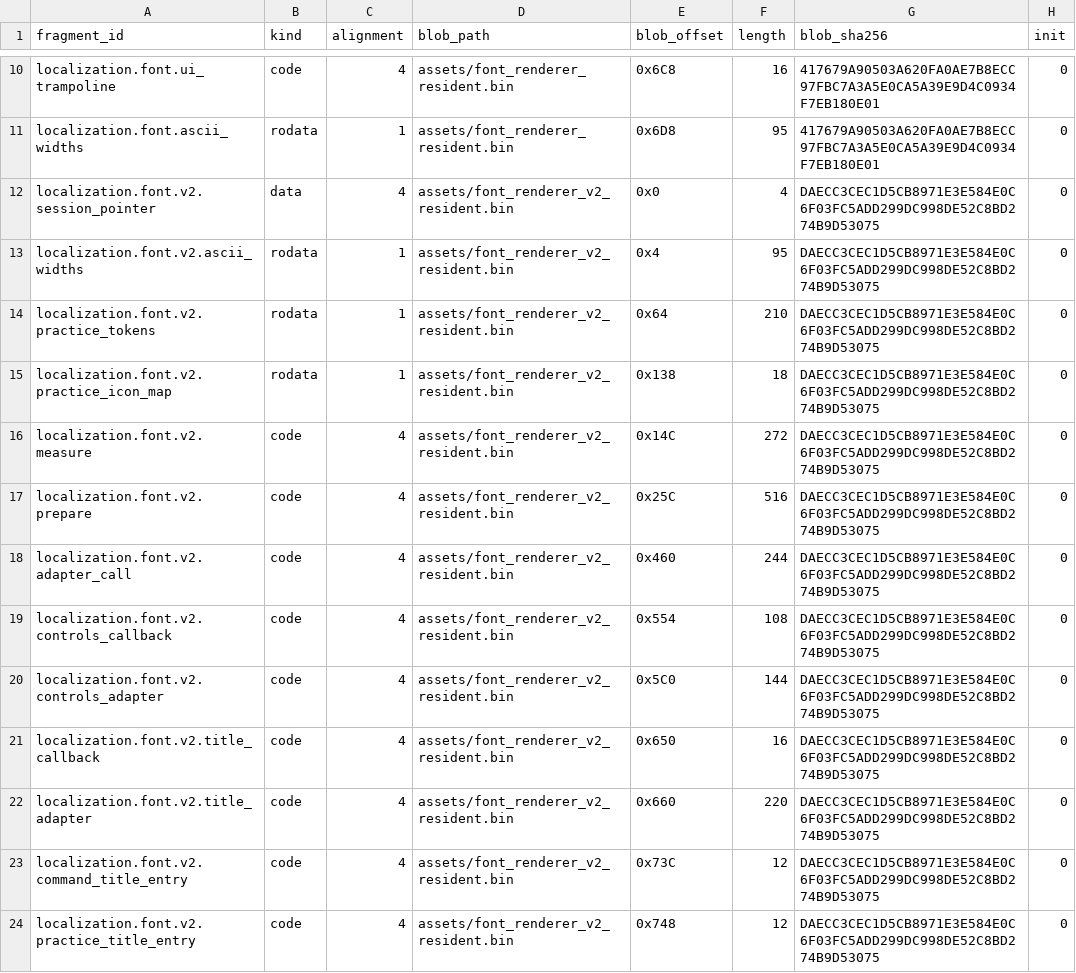
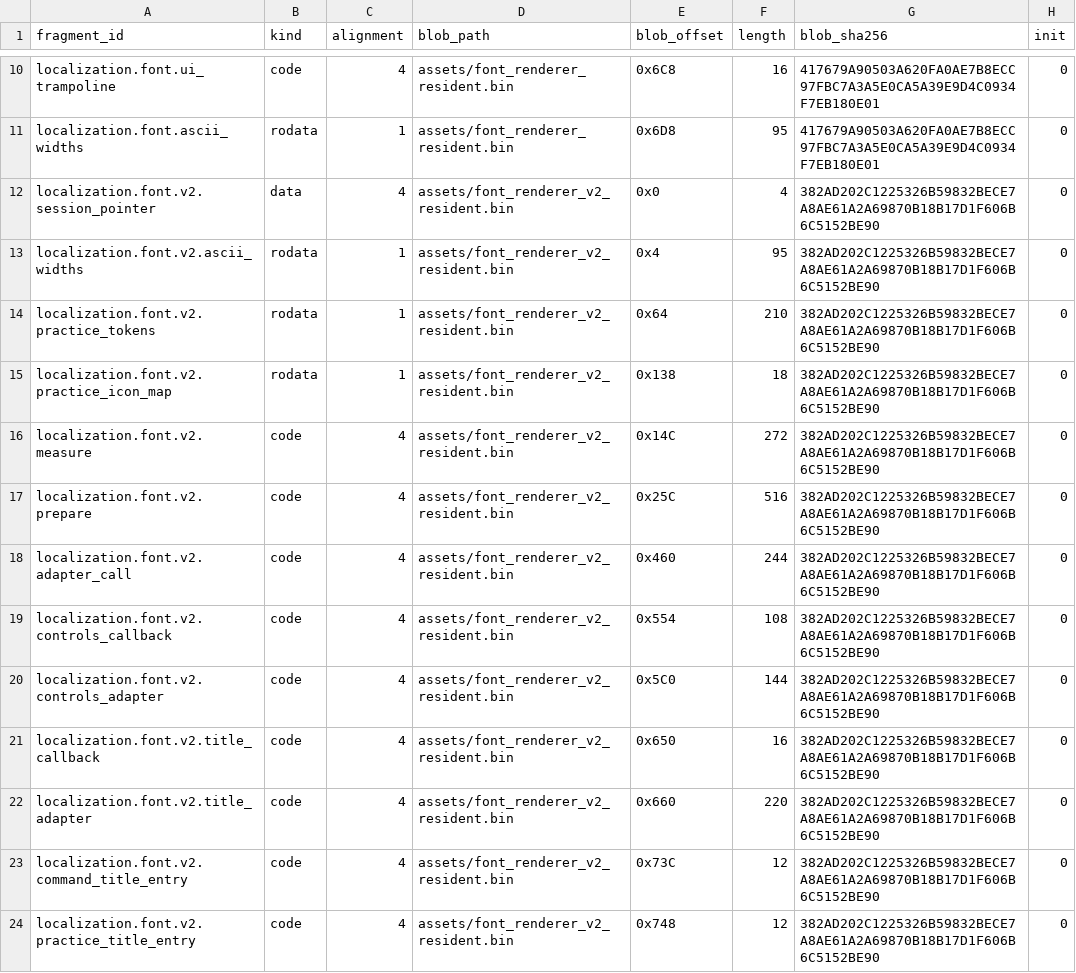
Before and after one commit to solid1353/NA2-Modding, a TSV file: na2_patcher/features/localization/resident_patcher/fragments.tsv, drawn as a sheet; only a part is shown, gaps mark what is left out; the diff covers the shown part only.

```diff
--- a/na2_patcher/features/localization/resident_patcher/fragments.tsv
+++ b/na2_patcher/features/localization/resident_patcher/fragments.tsv
@@ -11,14 +11,14 @@ localization.font.ui_trampoline	code	4	assets/font_renderer_resident.bin	0x6C8	1
 localization.font.ascii_widths	rodata	1	assets/font_renderer_resident.bin	0x6D8	95	417679A90503A620FA0AE7B8ECC97FBC7A3A5E0CA5A39E9D4C0934F7EB180E01	0
-localization.font.v2.session_pointer	data	4	assets/font_renderer_v2_resident.bin	0x0	4	DAECC3CEC1D5CB8971E3E584E0C6F03FC5ADD299DC998DE52C8BD274B9D53075	0
-localization.font.v2.ascii_widths	rodata	1	assets/font_renderer_v2_resident.bin	0x4	95	DAECC3CEC1D5CB8971E3E584E0C6F03FC5ADD299DC998DE52C8BD274B9D53075	0
-localization.font.v2.practice_tokens	rodata	1	assets/font_renderer_v2_resident.bin	0x64	210	DAECC3CEC1D5CB8971E3E584E0C6F03FC5ADD299DC998DE52C8BD274B9D53075	0
-localization.font.v2.practice_icon_map	rodata	1	assets/font_renderer_v2_resident.bin	0x138	18	DAECC3CEC1D5CB8971E3E584E0C6F03FC5ADD299DC998DE52C8BD274B9D53075	0
-localization.font.v2.measure	code	4	assets/font_renderer_v2_resident.bin	0x14C	272	DAECC3CEC1D5CB8971E3E584E0C6F03FC5ADD299DC998DE52C8BD274B9D53075	0
-localization.font.v2.prepare	code	4	assets/font_renderer_v2_resident.bin	0x25C	516	DAECC3CEC1D5CB8971E3E584E0C6F03FC5ADD299DC998DE52C8BD274B9D53075	0
-localization.font.v2.adapter_call	code	4	assets/font_renderer_v2_resident.bin	0x460	244	DAECC3CEC1D5CB8971E3E584E0C6F03FC5ADD299DC998DE52C8BD274B9D53075	0
-localization.font.v2.controls_callback	code	4	assets/font_renderer_v2_resident.bin	0x554	108	DAECC3CEC1D5CB8971E3E584E0C6F03FC5ADD299DC998DE52C8BD274B9D53075	0
-localization.font.v2.controls_adapter	code	4	assets/font_renderer_v2_resident.bin	0x5C0	144	DAECC3CEC1D5CB8971E3E584E0C6F03FC5ADD299DC998DE52C8BD274B9D53075	0
-localization.font.v2.title_callback	code	4	assets/font_renderer_v2_resident.bin	0x650	16	DAECC3CEC1D5CB8971E3E584E0C6F03FC5ADD299DC998DE52C8BD274B9D53075	0
-localization.font.v2.title_adapter	code	4	assets/font_renderer_v2_resident.bin	0x660	220	DAECC3CEC1D5CB8971E3E584E0C6F03FC5ADD299DC998DE52C8BD274B9D53075	0
-localization.font.v2.command_title_entry	code	4	assets/font_renderer_v2_resident.bin	0x73C	12	DAECC3CEC1D5CB8971E3E584E0C6F03FC5ADD299DC998DE52C8BD274B9D53075	0
-localization.font.v2.practice_title_entry	code	4	assets/font_renderer_v2_resident.bin	0x748	12	DAECC3CEC1D5CB8971E3E584E0C6F03FC5ADD299DC998DE52C8BD274B9D53075	0
+localization.font.v2.session_pointer	data	4	assets/font_renderer_v2_resident.bin	0x0	4	382AD202C1225326B59832BECE7A8AE61A2A69870B18B17D1F606B6C5152BE90	0
+localization.font.v2.ascii_widths	rodata	1	assets/font_renderer_v2_resident.bin	0x4	95	382AD202C1225326B59832BECE7A8AE61A2A69870B18B17D1F606B6C5152BE90	0
+localization.font.v2.practice_tokens	rodata	1	assets/font_renderer_v2_resident.bin	0x64	210	382AD202C1225326B59832BECE7A8AE61A2A69870B18B17D1F606B6C5152BE90	0
+localization.font.v2.practice_icon_map	rodata	1	assets/font_renderer_v2_resident.bin	0x138	18	382AD202C1225326B59832BECE7A8AE61A2A69870B18B17D1F606B6C5152BE90	0
+localization.font.v2.measure	code	4	assets/font_renderer_v2_resident.bin	0x14C	272	382AD202C1225326B59832BECE7A8AE61A2A69870B18B17D1F606B6C5152BE90	0
+localization.font.v2.prepare	code	4	assets/font_renderer_v2_resident.bin	0x25C	516	382AD202C1225326B59832BECE7A8AE61A2A69870B18B17D1F606B6C5152BE90	0
+localization.font.v2.adapter_call	code	4	assets/font_renderer_v2_resident.bin	0x460	244	382AD202C1225326B59832BECE7A8AE61A2A69870B18B17D1F606B6C5152BE90	0
+localization.font.v2.controls_callback	code	4	assets/font_renderer_v2_resident.bin	0x554	108	382AD202C1225326B59832BECE7A8AE61A2A69870B18B17D1F606B6C5152BE90	0
+localization.font.v2.controls_adapter	code	4	assets/font_renderer_v2_resident.bin	0x5C0	144	382AD202C1225326B59832BECE7A8AE61A2A69870B18B17D1F606B6C5152BE90	0
+localization.font.v2.title_callback	code	4	assets/font_renderer_v2_resident.bin	0x650	16	382AD202C1225326B59832BECE7A8AE61A2A69870B18B17D1F606B6C5152BE90	0
+localization.font.v2.title_adapter	code	4	assets/font_renderer_v2_resident.bin	0x660	220	382AD202C1225326B59832BECE7A8AE61A2A69870B18B17D1F606B6C5152BE90	0
+localization.font.v2.command_title_entry	code	4	assets/font_renderer_v2_resident.bin	0x73C	12	382AD202C1225326B59832BECE7A8AE61A2A69870B18B17D1F606B6C5152BE90	0
+localization.font.v2.practice_title_entry	code	4	assets/font_renderer_v2_resident.bin	0x748	12	382AD202C1225326B59832BECE7A8AE61A2A69870B18B17D1F606B6C5152BE90	0
```
Also changed, not shown: 24 edited cells elsewhere in this file, na2_patcher/features/localization/resident_patcher/patches.tsv, na2_patcher/features/localization/resident_patcher/relocations.tsv, 7 other files.
